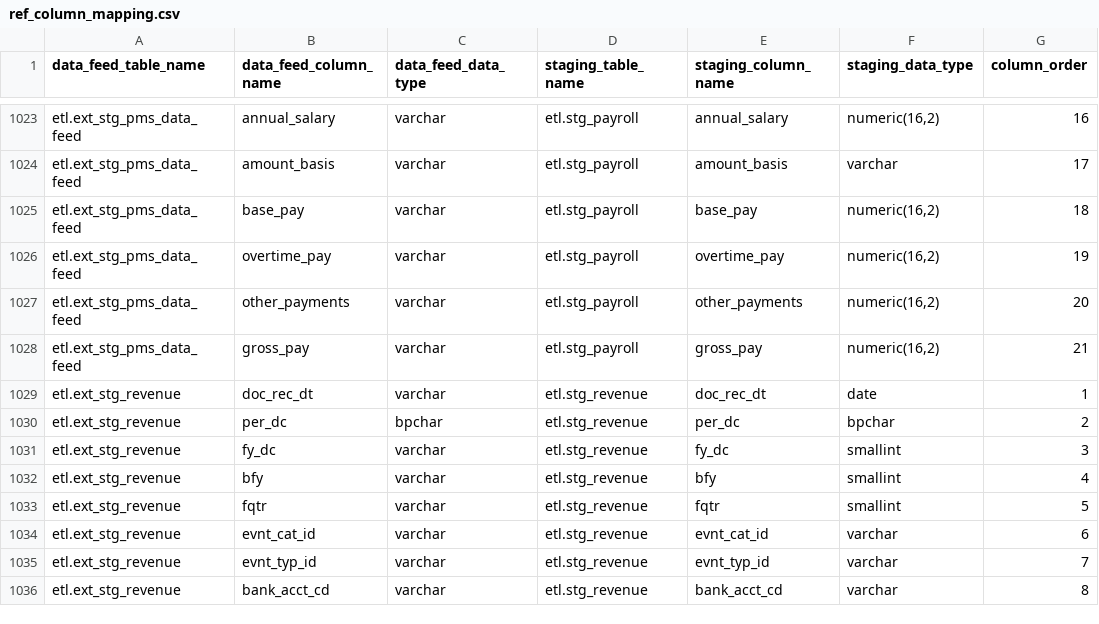
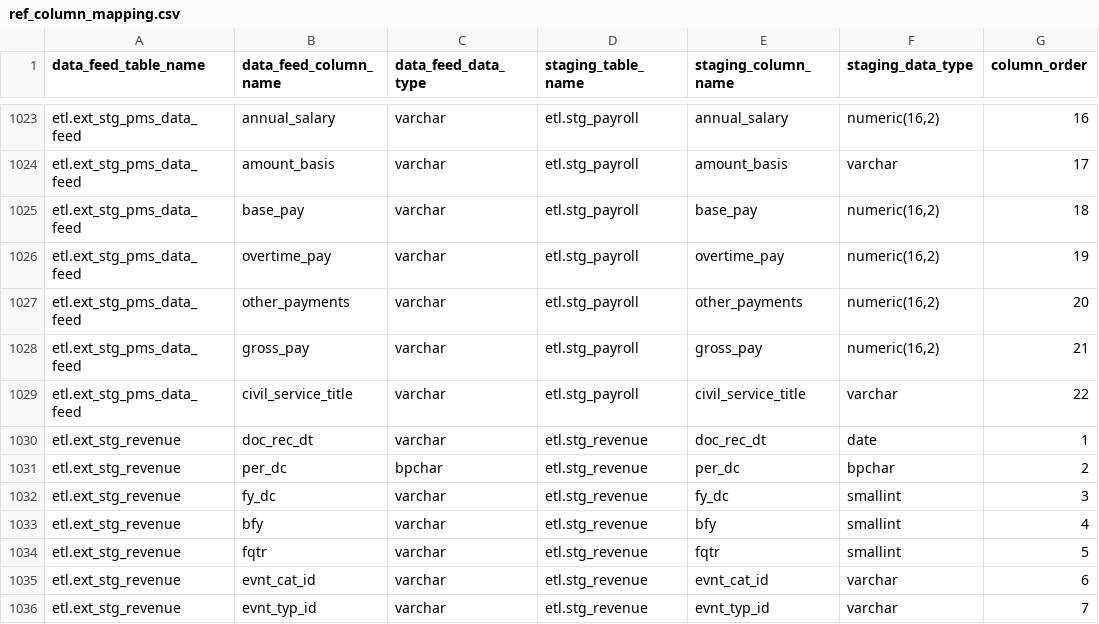
Before and after one commit to vasili4/Checkbook, a CSV file: checkbook/DB scripts/ScriptsForInitialSetUp/ref_column_mapping.csv, drawn as a sheet; only a part is shown, gaps mark what is left out; the shorter side is filled out with more unchanged rows; the diff names each change by its address in the sheet, - before the commit and + after, or states it on an @@ line.

Commit message:
NYCCHKBK-1965 (payroll changes for adding civil_service_title)
git-svn-id: https://omb-dashboardplatform.reisys.com:10039/NYC_Checkbook_2_0/Database@4049 948744eb-f611-4f28-8820-250fb6d8f47d

Former-commit-id: 052d1ab2ab9a12fac71cd8d73d9da2116a95f541

```diff
--- a/checkbook/DB scripts/ScriptsForInitialSetUp/ref_column_mapping.csv
+++ b/checkbook/DB scripts/ScriptsForInitialSetUp/ref_column_mapping.csv
+row 1029: etl.ext_stg_pms_data_feed | civil_service_title | varchar | etl.stg_payroll | civil_service_title | varchar | 22
```
Also changed, not shown: 9 other files.
